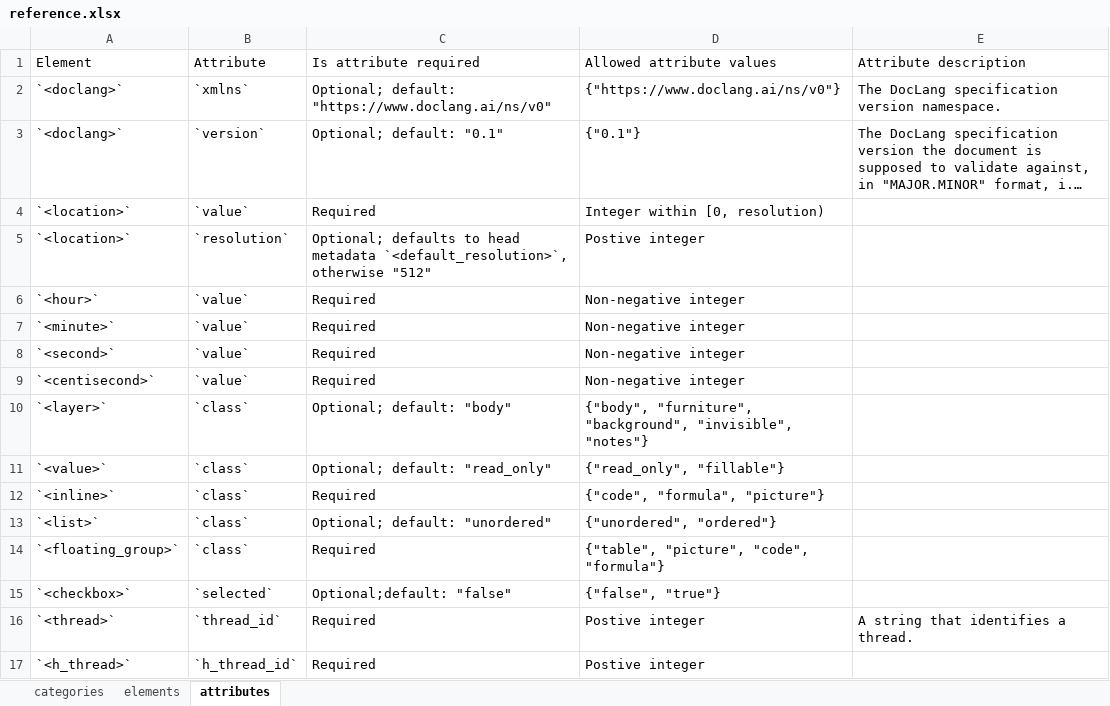
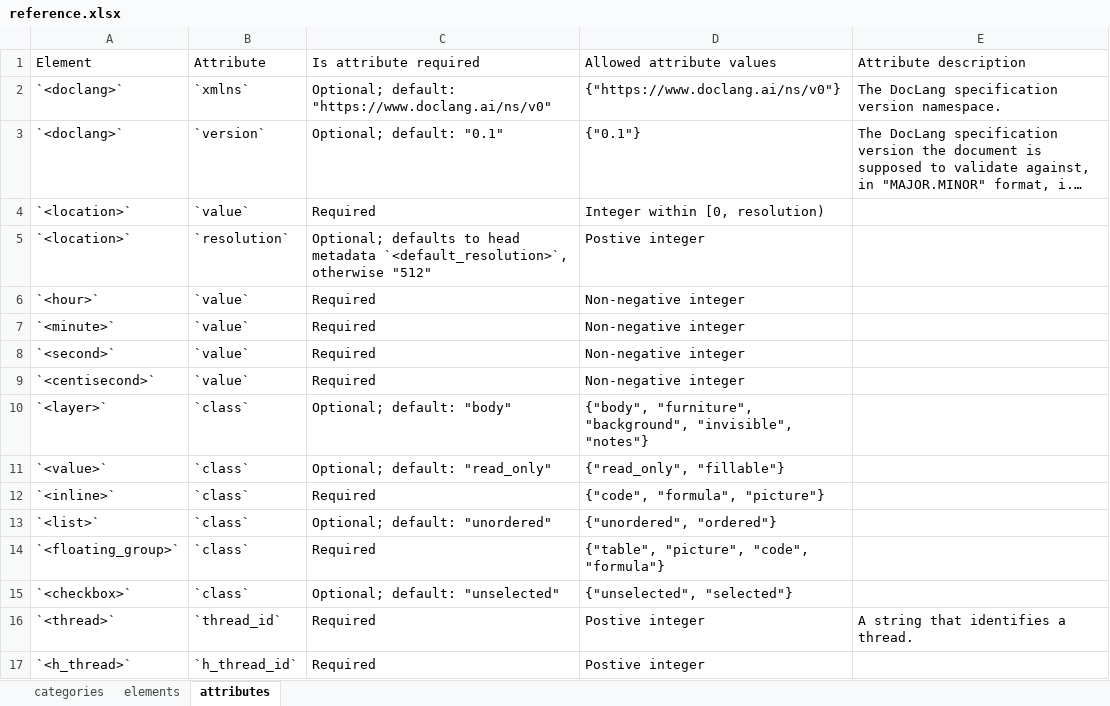
Before and after one commit to pr9000/doclang, an Excel workbook: reference/input/reference.xlsx, sheet attributes, drawn as a sheet; long unchanged cells end in …; values as stored, in another font and other column widths than the file's, no borders; the diff names each change by its address in the sheet, - before the commit and + after, or states it on an @@ line.

Commit message:
chore: align lists, tables, groups, headings
Signed-off-by: Panos Vagenas <pva@zurich.ibm.com>

```diff
--- a/reference/input/reference.xlsx (sheet attributes)
+++ b/reference/input/reference.xlsx (sheet attributes)
-B15 (Attribute): `selected`
+B15 (Attribute): `class`
-C15 (Is attribute required): Optional;default: "false"
+C15 (Is attribute required): Optional; default: "unselected"
-D15 (Allowed attribute values): {"false", "true"}
+D15 (Allowed attribute values): {"unselected", "selected"}
```
Also changed, not shown: 15 other files.
